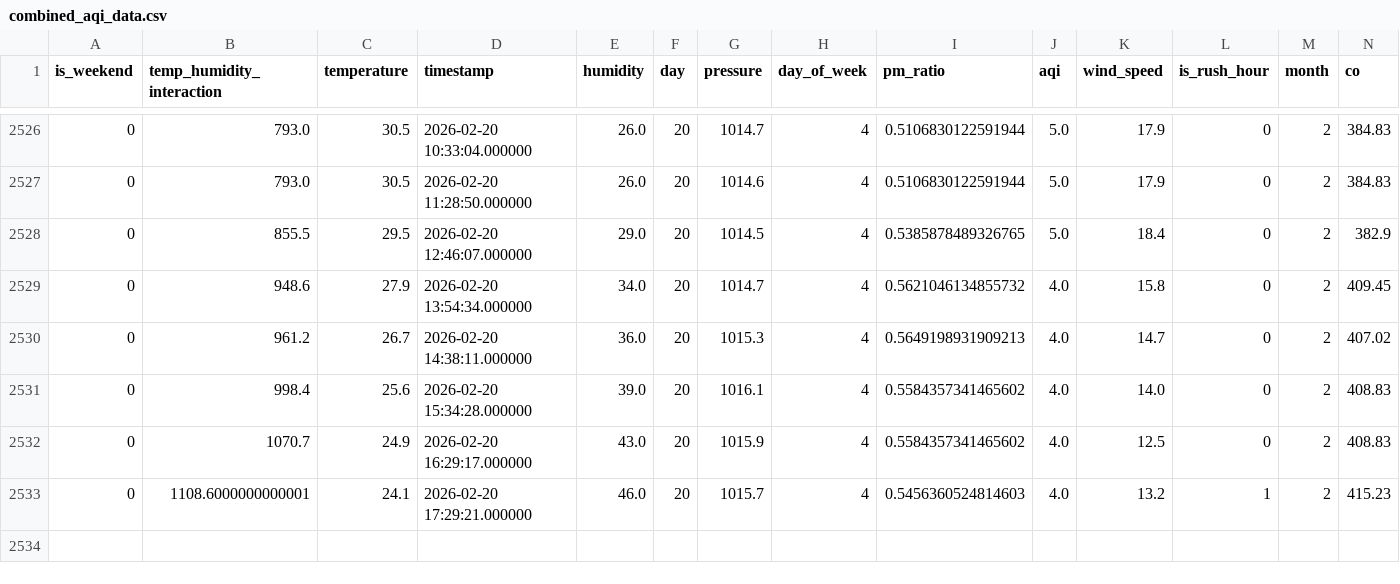
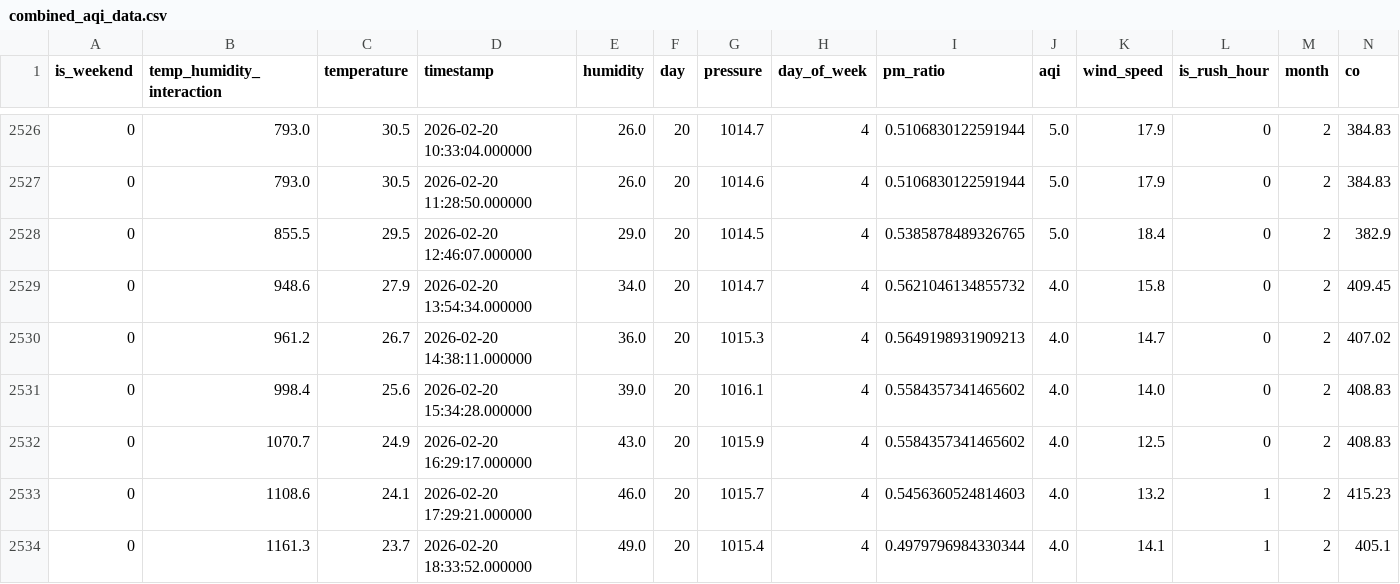
Before and after one commit to MuntahaJabbar12/AQI_Predictor, a CSV file: combined_aqi_data.csv, drawn as a sheet; only a part is shown, gaps mark what is left out; rows hold the shown columns only; the diff names each change by its address in the sheet, - before the commit and + after, or states it on an @@ line.

```diff
--- a/combined_aqi_data.csv
+++ b/combined_aqi_data.csv
-B2533 (temp_humidity_interaction): 1108.6000000000001
+B2533 (temp_humidity_interaction): 1108.6
+row 2534: 0 | 1161.3 | 23.7 | 2026-02-20 18:33:52.000000 | 49.0 | 20 | 1015.4 | 4 | 0.4979796984330344 | 4.0 | 14.1 | 1 | 2 | 405.1
```
